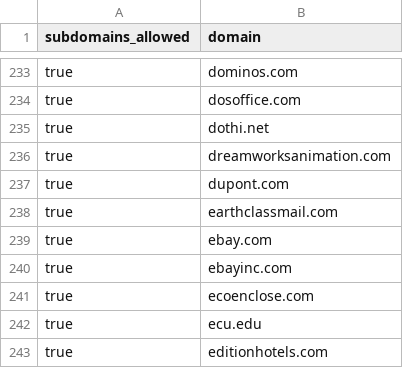
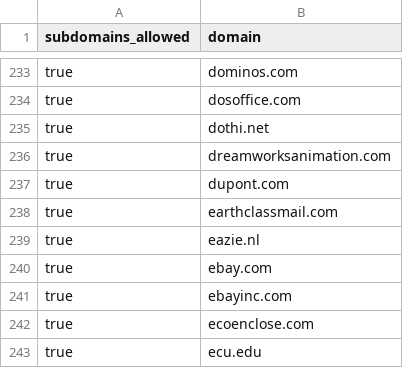
Before and after one commit to WobblyFish/WobblyFish.github.io, a CSV file: my_browser/allow_domain.csv, drawn as a sheet; only a part is shown, gaps mark what is left out; the shorter side is filled out with more unchanged rows.

Commit message:
Update allow_domain.csv

```diff
--- a/my_browser/allow_domain.csv
+++ b/my_browser/allow_domain.csv
@@ -238,2 +238,3 @@
 "true","earthclassmail.com"
+"true","eazie.nl"
 "true","ebay.com"
```
